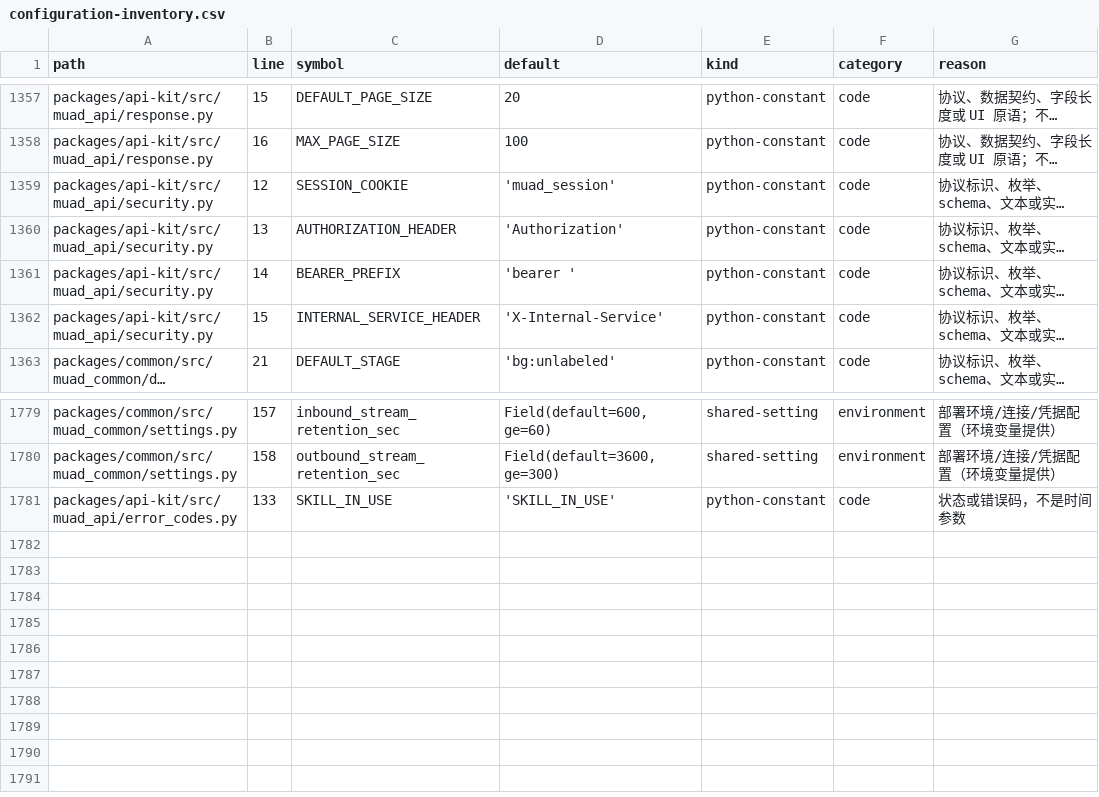
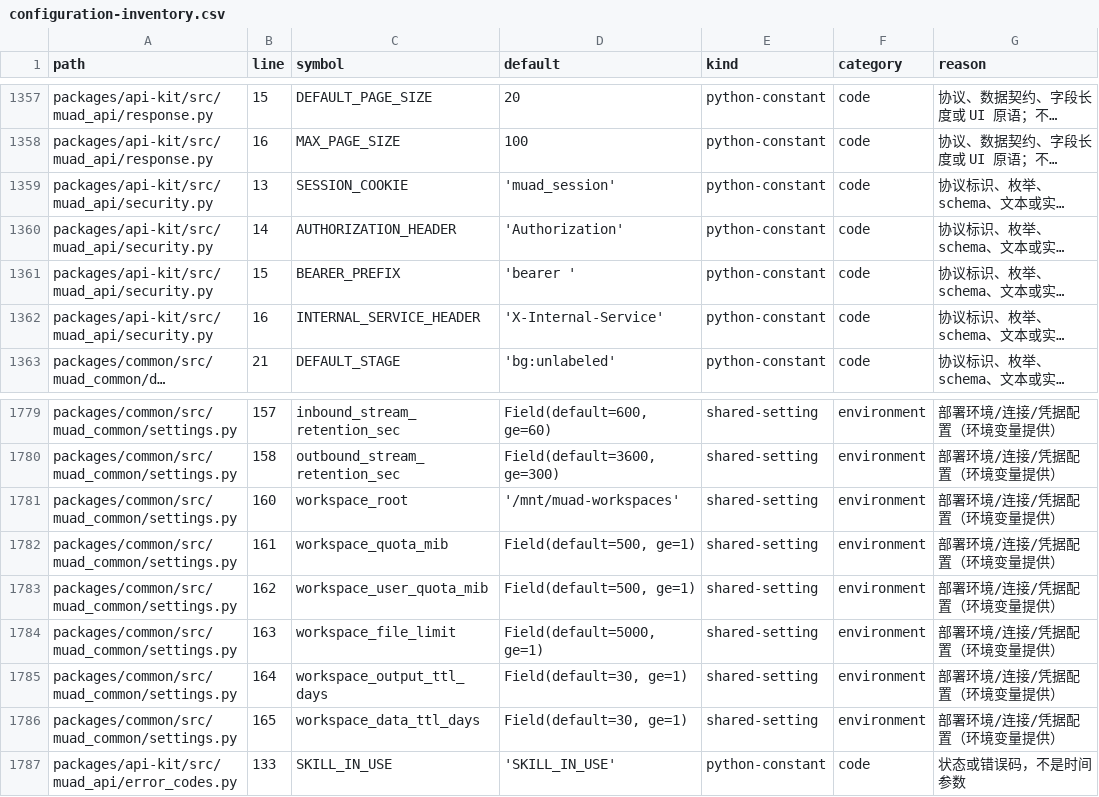
Before and after one commit to Michaelxwb/fluxion-harness, a CSV file: docs/configuration-inventory.csv, drawn as a sheet; only a part is shown, gaps mark what is left out; long unchanged cells end in …; the diff names each change by its address in the sheet, - before the commit and + after, or states it on an @@ line.

```diff
--- a/docs/configuration-inventory.csv
+++ b/docs/configuration-inventory.csv
-B1359 (line): 12
+B1359 (line): 13
-B1360 (line): 13
+B1360 (line): 14
-B1361 (line): 14
+B1361 (line): 15
-B1362 (line): 15
+B1362 (line): 16
+row 1781: packages/common/src/muad_common/settings.py | 160 | workspace_root | '/mnt/muad-workspaces' | shared-setting | environment | 部署环境/连接/凭据配置（环境变量提供）
+row 1782: packages/common/src/muad_common/settings.py | 161 | workspace_quota_mib | Field(default=500, ge=1) | shared-setting | environment | 部署环境/连接/凭据配置（环境变量提供）
+row 1783: packages/common/src/muad_common/settings.py | 162 | workspace_user_quota_mib | Field(default=500, ge=1) | shared-setting | environment | 部署环境/连接/凭据配置（环境变量提供）
+row 1784: packages/common/src/muad_common/settings.py | 163 | workspace_file_limit | Field(default=5000, ge=1) | shared-setting | environment | 部署环境/连接/凭据配置（环境变量提供）
+row 1785: packages/common/src/muad_common/settings.py | 164 | workspace_output_ttl_days | Field(default=30, ge=1) | shared-setting | environment | 部署环境/连接/凭据配置（环境变量提供）
+row 1786: packages/common/src/muad_common/settings.py | 165 | workspace_data_ttl_days | Field(default=30, ge=1) | shared-setting | environment | 部署环境/连接/凭据配置（环境变量提供）
```
Also changed, not shown: 46 other files.
